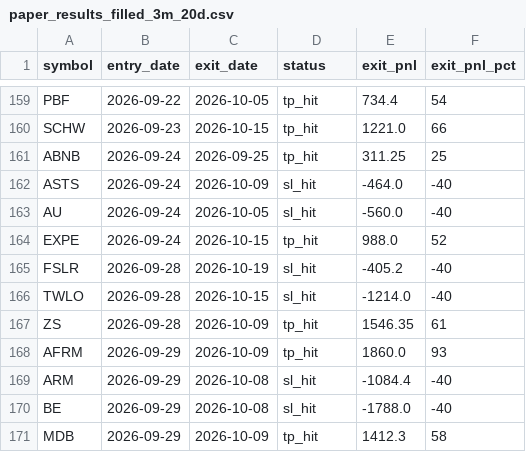
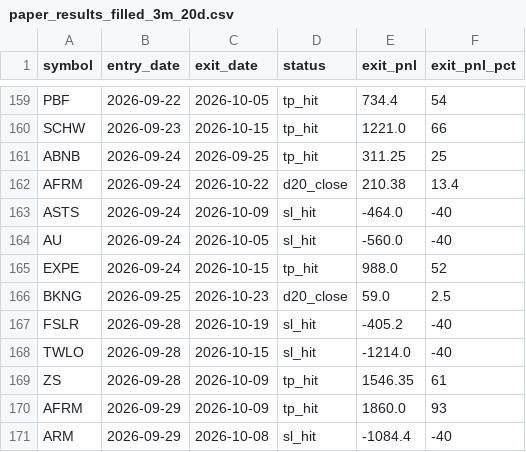
Before and after one commit to QuantFanatic1/stock-drop-pnl, a CSV file: paper_results_filled_3m_20d.csv, drawn as a sheet; only a part is shown, gaps mark what is left out; the shorter side is filled out with more unchanged rows; the diff covers the shown part only; the diff names each change by its address in the sheet, - before the commit and + after, or states it on an @@ line.

```diff
--- a/paper_results_filled_3m_20d.csv
+++ b/paper_results_filled_3m_20d.csv
+row 162: AFRM | 2026-09-24 | 2026-10-22 | d20_close | 210.38 | 13.4
+row 166: BKNG | 2026-09-25 | 2026-10-23 | d20_close | 59.0 | 2.5
```
Also changed, not shown: 13 added rows elsewhere in this file, paper_results_filled_3m_10d.csv, paper_results_filled_main_10d.csv, 1 other file.
